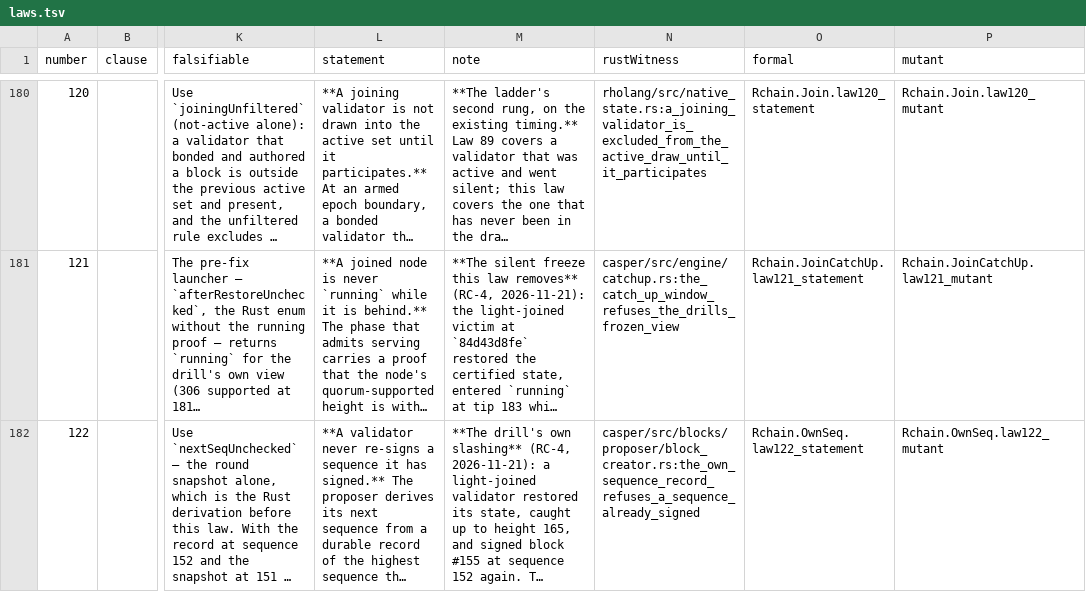
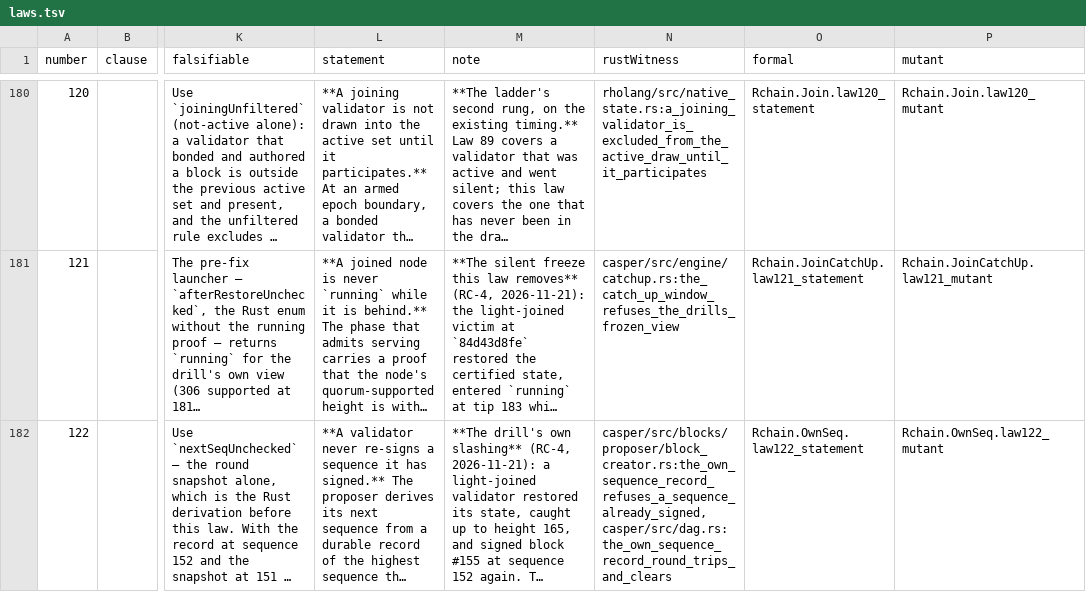
Before and after one commit to rhovision-org/rholo, a TSV file: spec/laws.tsv, drawn as a sheet; only a part is shown, gaps mark what is left out; long unchanged cells end in …; the diff names each change by its address in the sheet, - before the commit and + after, or states it on an @@ line.

```diff
--- a/spec/laws.tsv
+++ b/spec/laws.tsv
-N182 (rustWitness): casper/src/blocks/proposer/block_creator.rs:the_own_sequence_record_refuses_a_sequence_already_signed
+N182 (rustWitness): casper/src/blocks/proposer/block_creator.rs:the_own_sequence_record_refuses_a_sequence_already_signed, casper/src/dag.rs:the_own_sequence_record_round_trips_and_clears
```
Also changed, not shown: 7 other files.
